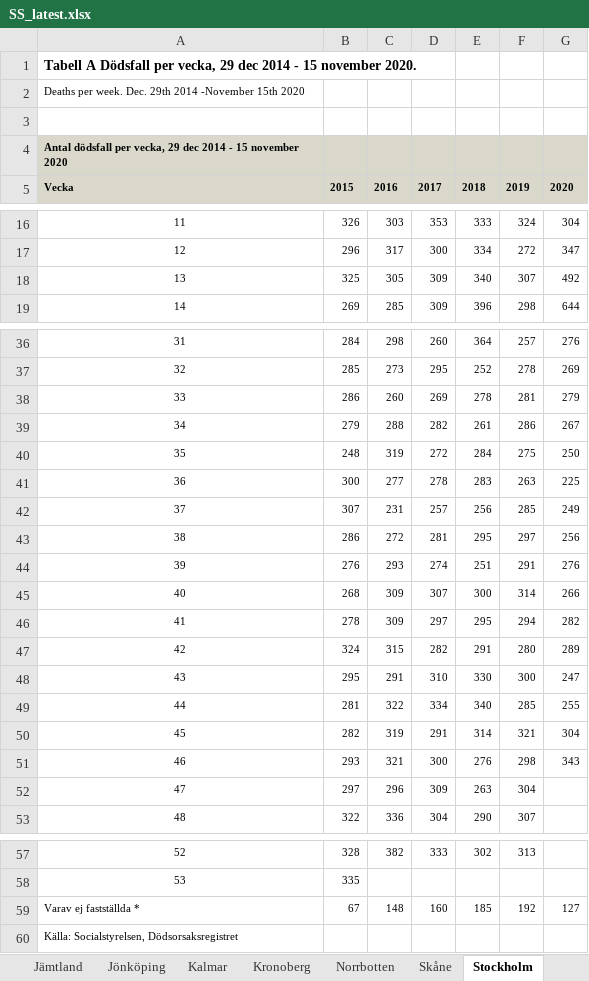
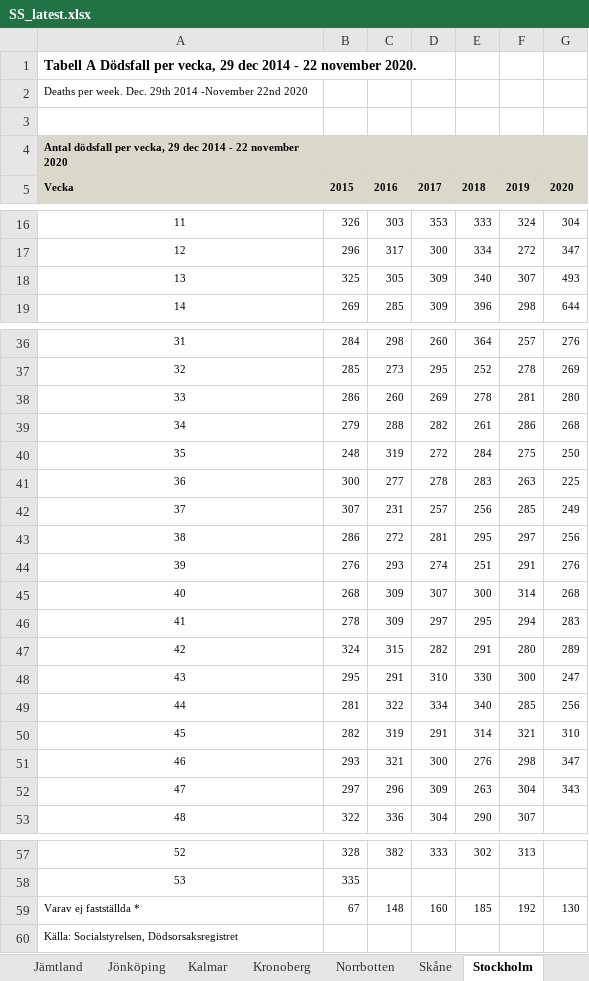
Before and after one commit to adamaltmejd/sse_cern, an Excel workbook: data/SS/SS_latest.xlsx, sheet Stockholm, drawn as a sheet; only a part is shown, gaps mark what is left out; values as stored, in another font and other column widths than the file's, no borders; charts and pictures not drawn; the diff names each change by its address in the sheet, - before the commit and + after, or states it on an @@ line.

```diff
--- a/data/SS/SS_latest.xlsx (sheet Stockholm)
+++ b/data/SS/SS_latest.xlsx (sheet Stockholm)
-A1: …2014 - 15 november 2020.
+A1: …2014 - 22 november 2020.
-A2: …2014 -November 15th 2020
+A2: …2014 -November 22nd 2020
-A4: …2014 - 15 november 2020
+A4: …2014 - 22 november 2020
-G18: 492
+G18: 493
-G38: 279
+G38: 280
-G39: 267
+G39: 268
-G45: 266
+G45: 268
-G46: 282
+G46: 283
-G49: 255
+G49: 256
-G50: 304
+G50: 310
-G51: 343
+G51: 347
-G52: (empty)
+G52: 343
-G59: 127
+G59: 130
```
Also changed, not shown: sheet Riket, sheet Västra Götaland, sheet Skåne, sheet Gävleborg, sheet Kronoberg, sheet Örebro, 15 more sheets, charts or pictures, 3 other files.
